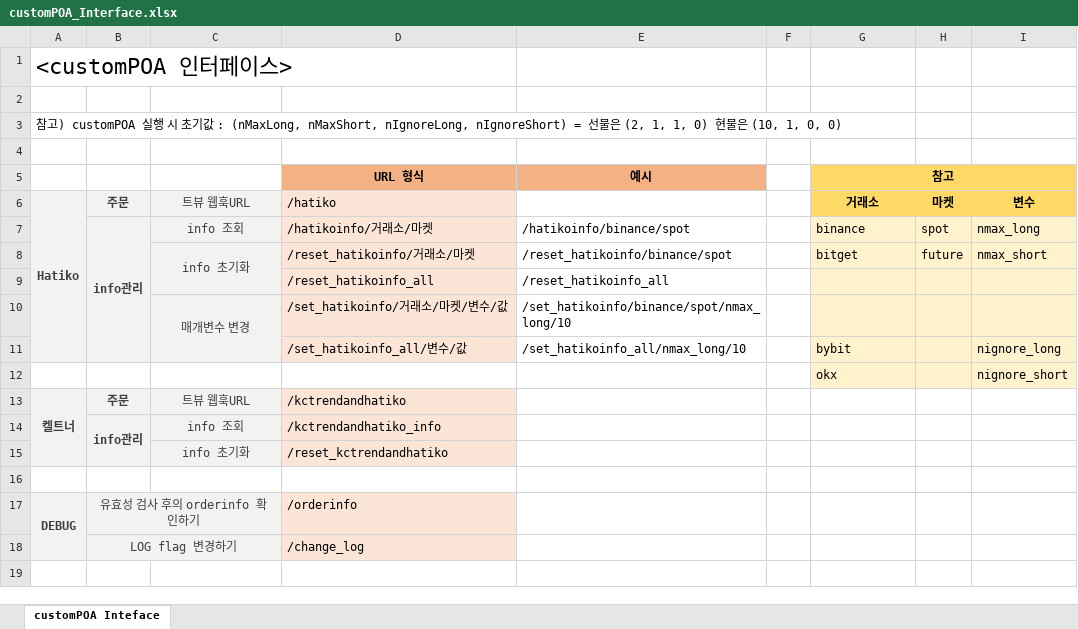
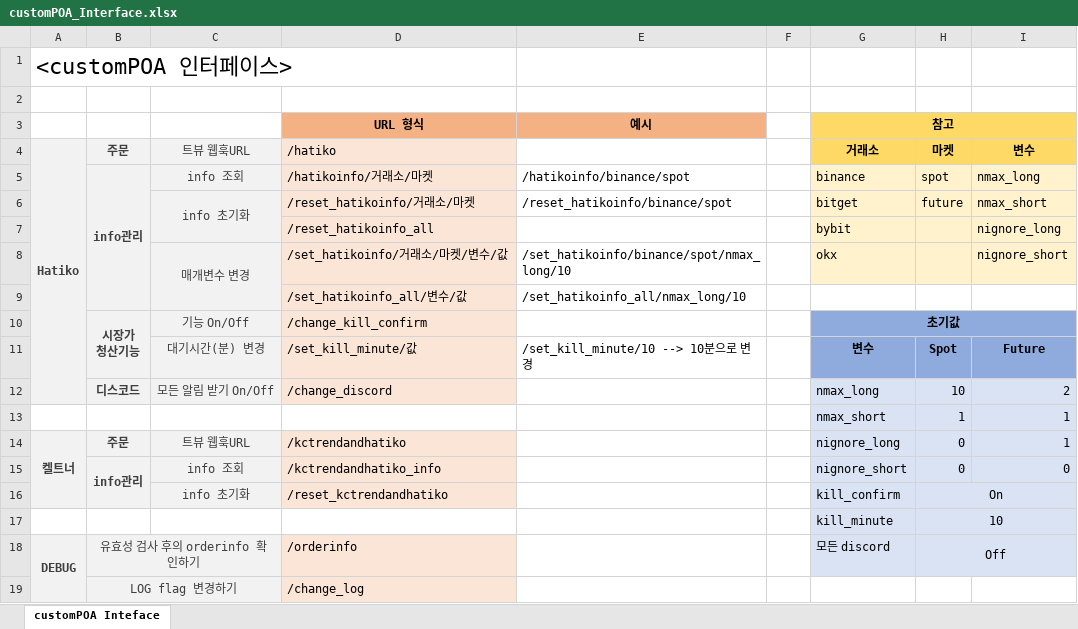
Before and after one commit to taewoo0703/customPOA, an Excel workbook: documents/customPOA_Interface.xlsx, sheet customPOA Inteface, drawn as a sheet; values as stored, in another font and other column widths than the file's, no borders; removed rows and columns are numbered as before the commit, all else as after; ↵ is a line break in a cell; the diff names each change by its address in the sheet, - before the commit and + after, or states it on an @@ line.

```diff
--- a/documents/customPOA_Interface.xlsx (sheet customPOA Inteface)
+++ b/documents/customPOA_Interface.xlsx (sheet customPOA Inteface)
-row 3: 참고) customPOA 실행 시 초기값 : (nMaxLong, nMaxShort, nIgnoreLong, nIgnoreShort) = 선물은 (2, 1, 1, 0) 현물은 (10, 1, 0, 0)
-row 4: (empty)
-C8:C9 merged
+C6:C7 merged
-row 9:  |  |  | /reset_hatikoinfo_all | /reset_hatikoinfo_all
-row 10:  |  | 매개변수 변경 | /set_hatikoinfo/거래소/마켓/변수/값 | /set_hatikoinfo/binance/spot/nmax_long/10
-D7: /set_hatikoinfo_all/변수/값
+D7: /reset_hatikoinfo_all
-E7: /set_hatikoinfo_all/nmax_long/10
+E7: (empty)
-row 12:  |  |  |  |  |  | okx |  | nignore_short
+row 8:  |  | 매개변수 변경 | /set_hatikoinfo/거래소/마켓/변수/값 | /set_hatikoinfo/binance/spot/nmax_long/10 |  | okx |  | nignore_short
+row 9:  |  |  | /set_hatikoinfo_all/변수/값 | /set_hatikoinfo_all/nmax_long/10
+row 10:  | 시장가 ↵ 청산기능 | 기능 On/Off | /change_kill_confirm |  |  | 초기값
+row 11:  |  | 대기시간(분) 변경 | /set_kill_minute/값 | /set_kill_minute/10 --> 10분으로 변경 |  | 변수 | Spot | Future
+row 12:  | 디스코드 | 모든 알림 받기 On/Off | /change_discord |  |  | nmax_long | 10 | 2
+row 13:  |  |  |  |  |  | nmax_short | 1 | 1
-G14: (empty)
+G14: nignore_long
-G14:I18 fill: none
+G14:I18 fill: #DAE3F3
-H14:H15: (empty)
+H14:H15: 0
-I14: (empty)
+I14: 1
-G15: (empty)
+G15: nignore_short
-I15: (empty)
+I15: 0
-G16: (empty)
+G16: kill_confirm
-H16: (empty)
+H16: On
+H16:I16 merged
-row 17: (empty)
+row 17:  |  |  |  |  |  | kill_minute | 10
+H17:I17 merged
-G18: (empty)
+G18: 모든 discord
-H18: (empty)
+H18: Off
+H18:I18 merged
```
Also changed, not shown: 1 other file.
